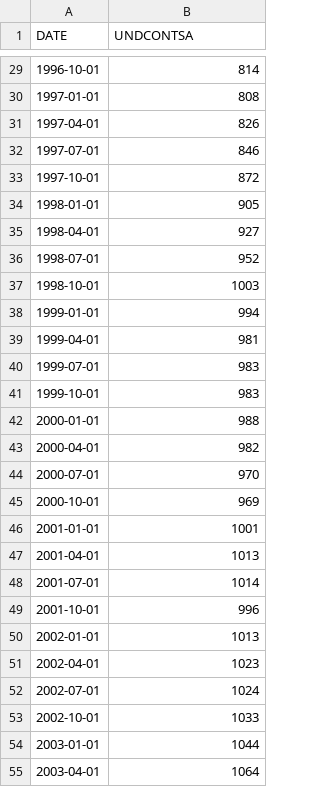
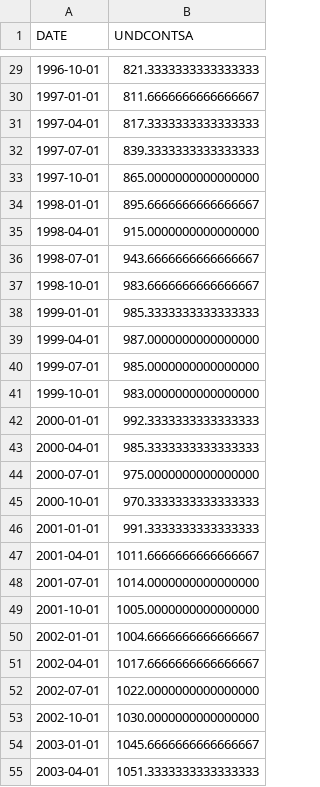
Before and after one commit to chaenii989/What_is_Affecting_US_Housing_Market, a CSV file: resources/under_counstruction_UNDCONTSA.csv, drawn as a sheet; only a part is shown, gaps mark what is left out; the diff covers the shown part only.

```diff
--- a/resources/under_counstruction_UNDCONTSA.csv
+++ b/resources/under_counstruction_UNDCONTSA.csv
@@ -29,27 +29,27 @@ DATE,UNDCONTSA
-1996-10-01,814
-1997-01-01,808
-1997-04-01,826
-1997-07-01,846
-1997-10-01,872
-1998-01-01,905
-1998-04-01,927
-1998-07-01,952
-1998-10-01,1003
-1999-01-01,994
-1999-04-01,981
-1999-07-01,983
-1999-10-01,983
-2000-01-01,988
-2000-04-01,982
-2000-07-01,970
-2000-10-01,969
-2001-01-01,1001
-2001-04-01,1013
-2001-07-01,1014
-2001-10-01,996
-2002-01-01,1013
-2002-04-01,1023
-2002-07-01,1024
-2002-10-01,1033
-2003-01-01,1044
-2003-04-01,1064
+1996-10-01,821.3333333333333333
+1997-01-01,811.6666666666666667
+1997-04-01,817.3333333333333333
+1997-07-01,839.3333333333333333
+1997-10-01,865.0000000000000000
+1998-01-01,895.6666666666666667
+1998-04-01,915.0000000000000000
+1998-07-01,943.6666666666666667
+1998-10-01,983.6666666666666667
+1999-01-01,985.3333333333333333
+1999-04-01,987.0000000000000000
+1999-07-01,985.0000000000000000
+1999-10-01,983.0000000000000000
+2000-01-01,992.3333333333333333
+2000-04-01,985.3333333333333333
+2000-07-01,975.0000000000000000
+2000-10-01,970.3333333333333333
+2001-01-01,991.3333333333333333
+2001-04-01,1011.6666666666666667
+2001-07-01,1014.0000000000000000
+2001-10-01,1005.0000000000000000
+2002-01-01,1004.6666666666666667
+2002-04-01,1017.6666666666666667
+2002-07-01,1022.0000000000000000
+2002-10-01,1030.0000000000000000
+2003-01-01,1045.6666666666666667
+2003-04-01,1051.3333333333333333
```
Also changed, not shown: 1 added row and 99 edited cells elsewhere in this file, resources/authorized_started_HOUST.csv, 1 other file.
